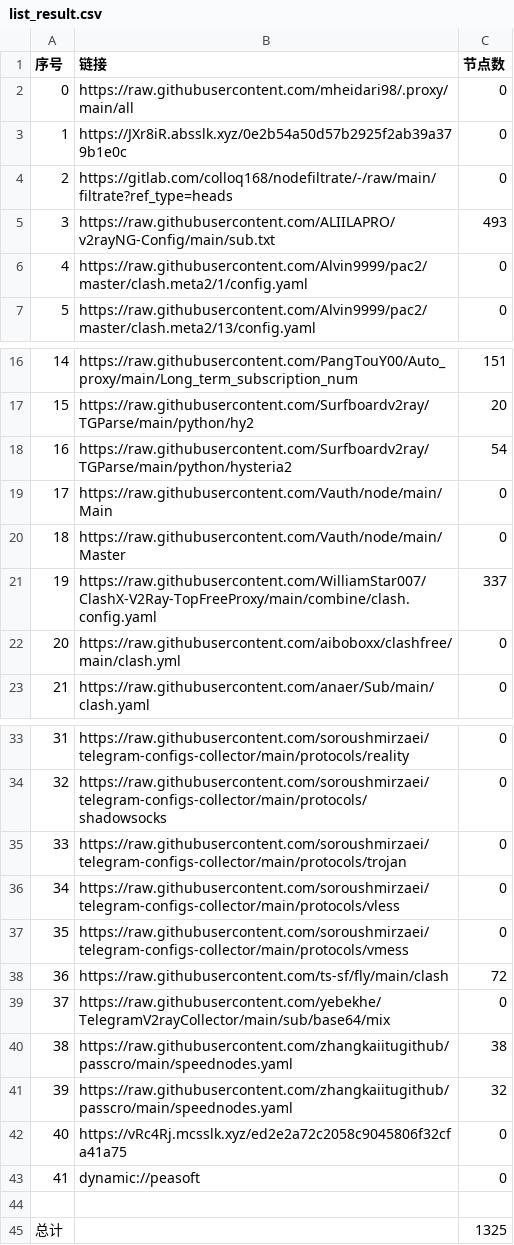
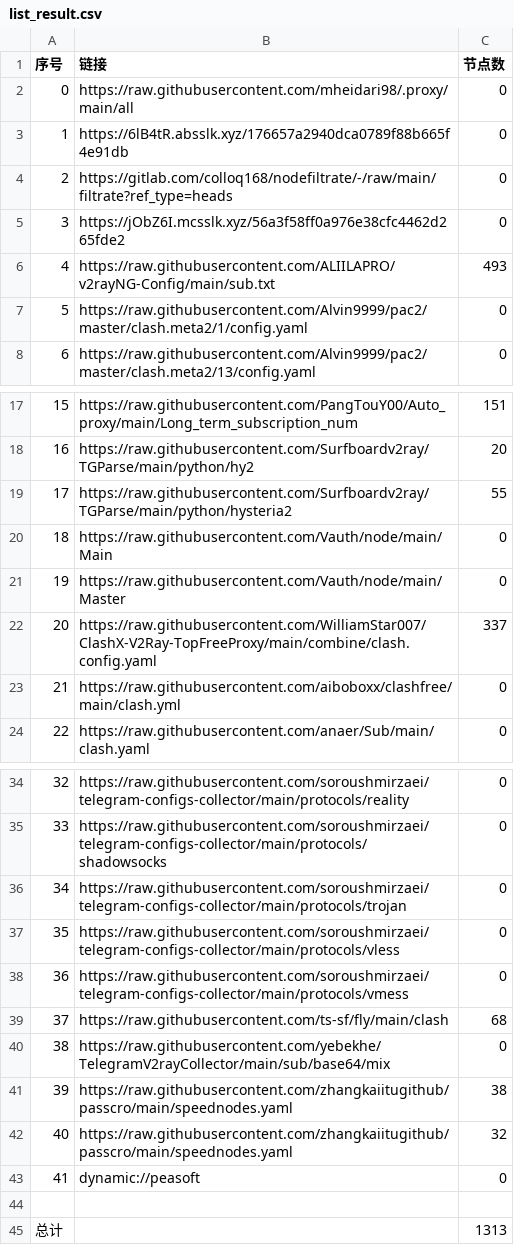
Before and after one commit to EvilCY/NoMoreWalls, a CSV file: list_result.csv, drawn as a sheet; only a part is shown, gaps mark what is left out; removed rows and columns are numbered as before the commit, all else as after; the diff names each change by its address in the sheet, - before the commit and + after, or states it on an @@ line.

```diff
--- a/list_result.csv
+++ b/list_result.csv
-B3 (链接): https://JXr8iR.absslk.xyz/0e2b54a50d57b2925f2ab39a379b1e0c
+B3 (链接): https://6lB4tR.absslk.xyz/176657a2940dca0789f88b665f4e91db
+row 5: 3 | https://jObZ6I.mcsslk.xyz/56a3f58ff0a976e38cfc4462d265fde2 | 0
@@ column A (序号) renumbered between rows 6 and 42 @@
-C19 (节点数): 54
+C19 (节点数): 55
-C39 (节点数): 72
+C39 (节点数): 68
-row 42: 40 | https://vRc4Rj.mcsslk.xyz/ed2e2a72c2058c9045806f32cfa41a75 | 0
-C45 (节点数): 1325
+C45 (节点数): 1313
```
Also changed, not shown: 37 other files.
